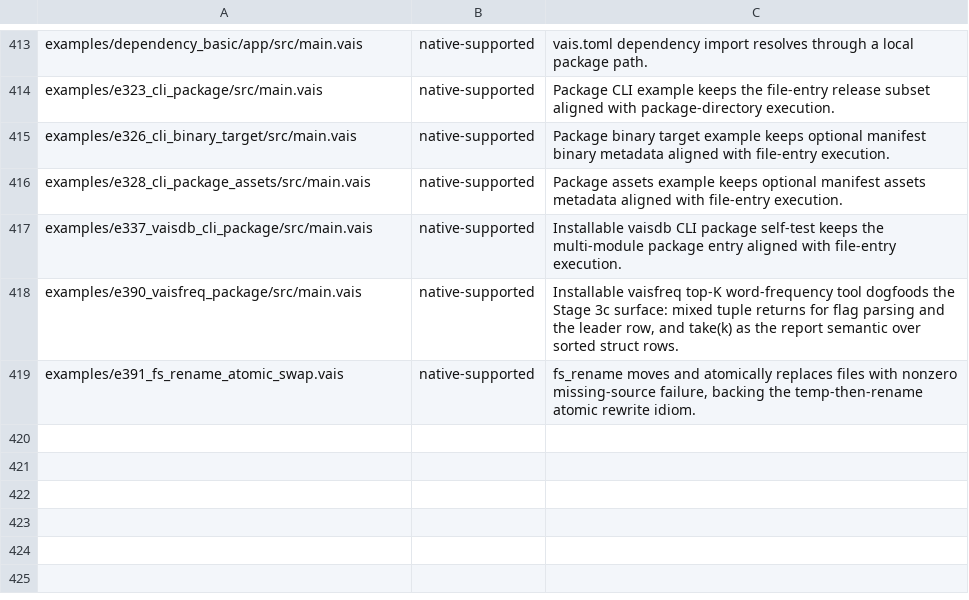
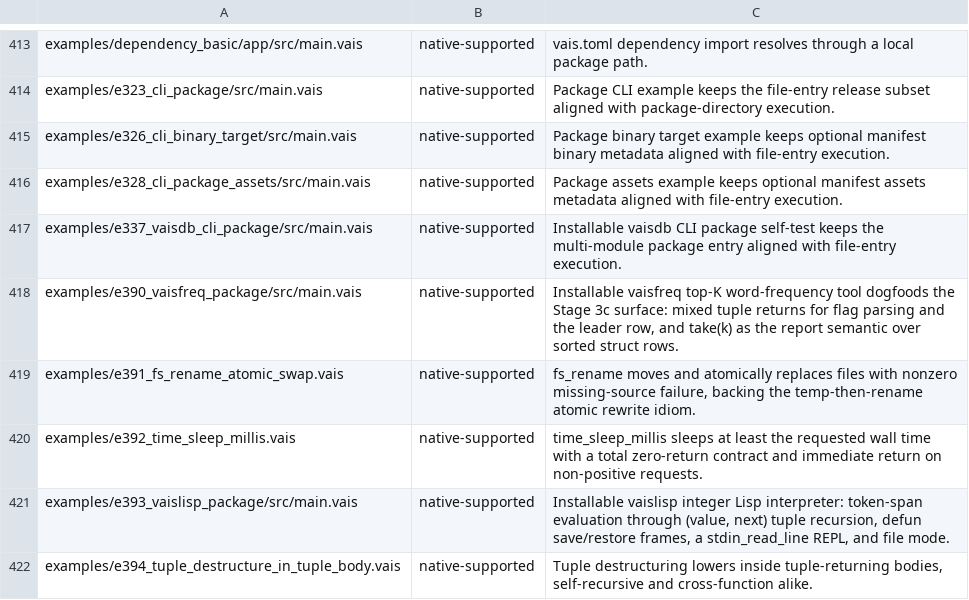
Before and after one commit to vaislang/vais, a TSV file: tools/vaisc-parity.tsv, drawn as a sheet; only a part is shown, gaps mark what is left out; the diff names each change by its address in the sheet, - before the commit and + after, or states it on an @@ line.

```diff
--- a/tools/vaisc-parity.tsv
+++ b/tools/vaisc-parity.tsv
+row 420: examples/e392_time_sleep_millis.vais | native-supported | time_sleep_millis sleeps at least the requested wall time with a total zero-return contract and immediate return on non-positive requests.
+row 421: examples/e393_vaislisp_package/src/main.vais | native-supported | Installable vaislisp integer Lisp interpreter: token-span evaluation through (value, next) tuple recursion, defun save/restore frames, a stdin_read_line REPL, and file mode.
+row 422: examples/e394_tuple_destructure_in_tuple_body.vais | native-supported | Tuple destructuring lowers inside tuple-returning bodies, self-recursive and cross-function alike.
```
Also changed, not shown: 14 other files.
